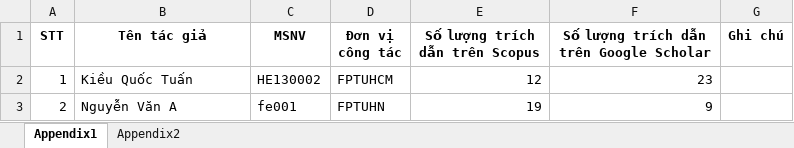
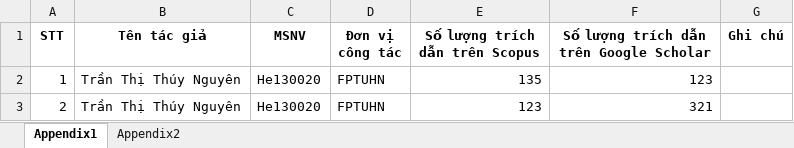
Before and after one commit to FPT-SAP-LAB/Science-Management-and-International-Affairs, an Excel workbook: MANAGER/Excel_template/Download/Citation.xlsx, sheet Appendix1, drawn as a sheet; values as stored, in another font and other column widths than the file's, no borders; the diff names each change by its address in the sheet, - before the commit and + after, or states it on an @@ line.

```diff
--- a/MANAGER/Excel_template/Download/Citation.xlsx (sheet Appendix1)
+++ b/MANAGER/Excel_template/Download/Citation.xlsx (sheet Appendix1)
-B2 (Tên tác giả): Kiều Quốc Tuấn
+B2 (Tên tác giả): Trần Thị Thúy Nguyên
-C2 (MSNV): HE130002
+C2 (MSNV): He130020
-D2 (Đơn vị công tác): FPTUHCM
+D2 (Đơn vị công tác): FPTUHN
-E2 (Số lượng trích dẫn trên Scopus): 12
+E2 (Số lượng trích dẫn trên Scopus): 135
-F2: 23
+F2: 123
-B3 (Tên tác giả): Nguyễn Văn A
+B3 (Tên tác giả): Trần Thị Thúy Nguyên
-C3 (MSNV): fe001
+C3 (MSNV): He130020
-E3 (Số lượng trích dẫn trên Scopus): 19
+E3 (Số lượng trích dẫn trên Scopus): 123
-F3: 9
+F3: 321
```
Also changed, not shown: sheet Appendix2, 9 other files.
